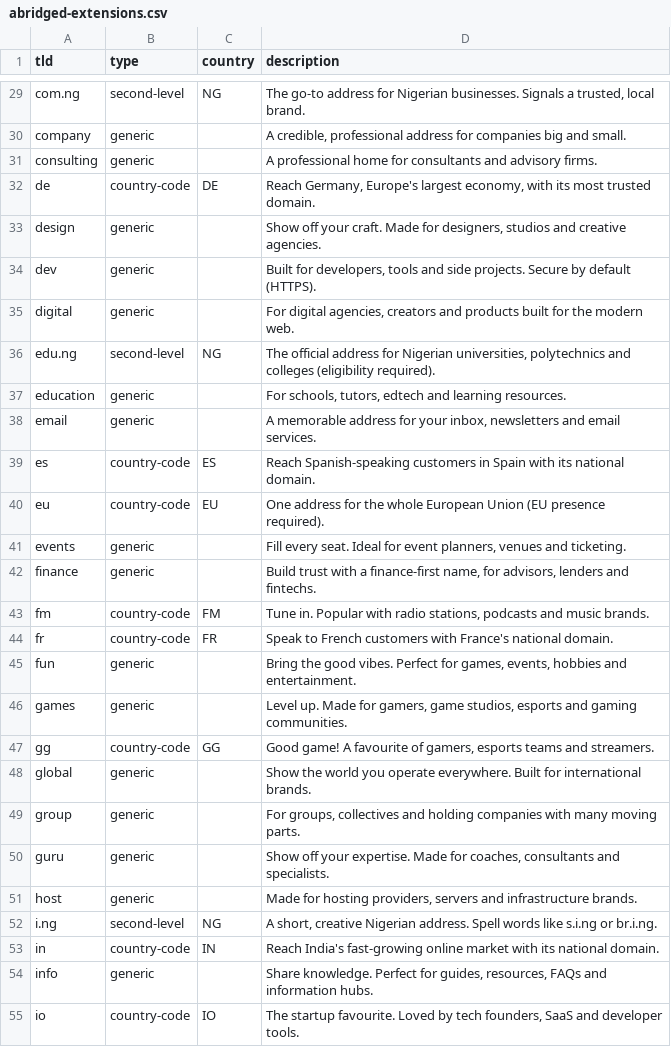
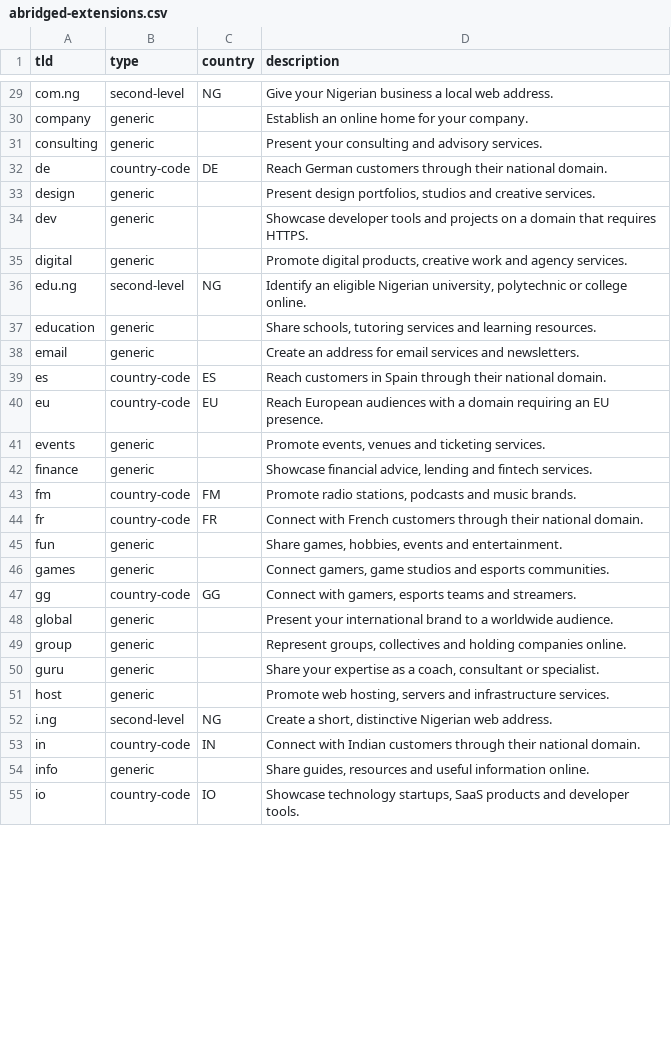
Before and after one commit to namewiz/registrar-pricelist, a CSV file: data/abridged-extensions.csv, drawn as a sheet; only a part is shown, gaps mark what is left out; the diff covers the shown part only; the diff names each change by its address in the sheet, - before the commit and + after, or states it on an @@ line.

Commit message:
Shorten extension descriptions to single sentences

```diff
--- a/data/abridged-extensions.csv
+++ b/data/abridged-extensions.csv
-D29 (description): The go-to address for Nigerian businesses. Signals a trusted, local brand.
+D29 (description): Give your Nigerian business a local web address.
-D30 (description): A credible, professional address for companies big and small.
+D30 (description): Establish an online home for your company.
-D31 (description): A professional home for consultants and advisory firms.
+D31 (description): Present your consulting and advisory services.
-D32 (description): Reach Germany, Europe's largest economy, with its most trusted domain.
+D32 (description): Reach German customers through their national domain.
-D33 (description): Show off your craft. Made for designers, studios and creative agencies.
+D33 (description): Present design portfolios, studios and creative services.
-D34 (description): Built for developers, tools and side projects. Secure by default (HTTPS).
+D34 (description): Showcase developer tools and projects on a domain that requires HTTPS.
-D35 (description): For digital agencies, creators and products built for the modern web.
+D35 (description): Promote digital products, creative work and agency services.
-D36 (description): The official address for Nigerian universities, polytechnics and colleges (eligibility required).
+D36 (description): Identify an eligible Nigerian university, polytechnic or college online.
-D37 (description): For schools, tutors, edtech and learning…
+D37 (description): Share schools, tutoring services and learning…
-D38 (description): A memorable address for your inbox, newsletters and email services.
+D38 (description): Create an address for email services and newsletters.
-D39 (description): Reach Spanish-speaking customers in Spain with its national domain.
+D39 (description): Reach customers in Spain through their national domain.
-D40 (description): One address for the whole European Union (EU presence required).
+D40 (description): Reach European audiences with a domain requiring an EU presence.
-D41 (description): Fill every seat. Ideal for event planners, venues and ticketing.
+D41 (description): Promote events, venues and ticketing services.
-D42 (description): Build trust with a finance-first name, for advisors, lenders and fintechs.
+D42 (description): Showcase financial advice, lending and fintech services.
-D43 (description): Tune in. Popular with radio stations,…
+D43 (description): Promote radio stations,…
-D44 (description): Speak to French customers with France's national domain.
+D44 (description): Connect with French customers through their national domain.
-D45 (description): Bring the good vibes. Perfect for games, events, hobbies and entertainment.
+D45 (description): Share games, hobbies, events and entertainment.
-D46 (description): Level up. Made for gamers, game studios, esports and gaming communities.
+D46 (description): Connect gamers, game studios and esports communities.
-D47 (description): Good game! A favourite of gamers, esports…
+D47 (description): Connect with gamers, esports…
-D48 (description): Show the world you operate everywhere. Built for international brands.
+D48 (description): Present your international brand to a worldwide audience.
-D49 (description): For groups, collectives and holding companies with many moving parts.
+D49 (description): Represent groups, collectives and holding companies online.
-D50 (description): Show off your expertise. Made for coaches, consultants and specialists.
+D50 (description): Share your expertise as a coach, consultant or specialist.
-D51 (description): Made for hosting providers, servers and infrastructure brands.
+D51 (description): Promote web hosting, servers and infrastructure services.
-D52 (description): A short, creative Nigerian address. Spell words like s.i.ng or br.i.ng.
+D52 (description): Create a short, distinctive Nigerian web address.
-D53 (description): Reach India's fast-growing online market with its national domain.
+D53 (description): Connect with Indian customers through their national domain.
-D54 (description): Share knowledge. Perfect for guides, resources, FAQs and information hubs.
+D54 (description): Share guides, resources and useful information online.
-D55 (description): The startup favourite. Loved by tech founders, SaaS and developer…
+D55 (description): Showcase technology startups, SaaS products and developer…
```
Also changed, not shown: 81 edited cells elsewhere in this file, 2 other files.
